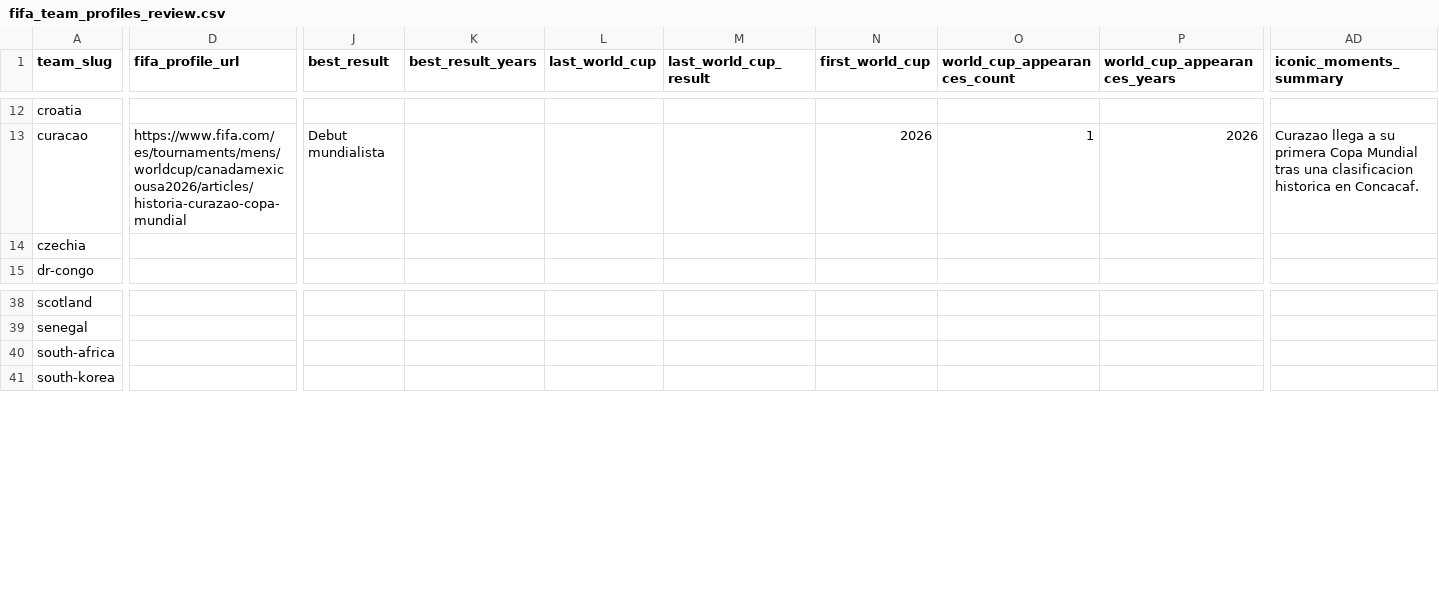
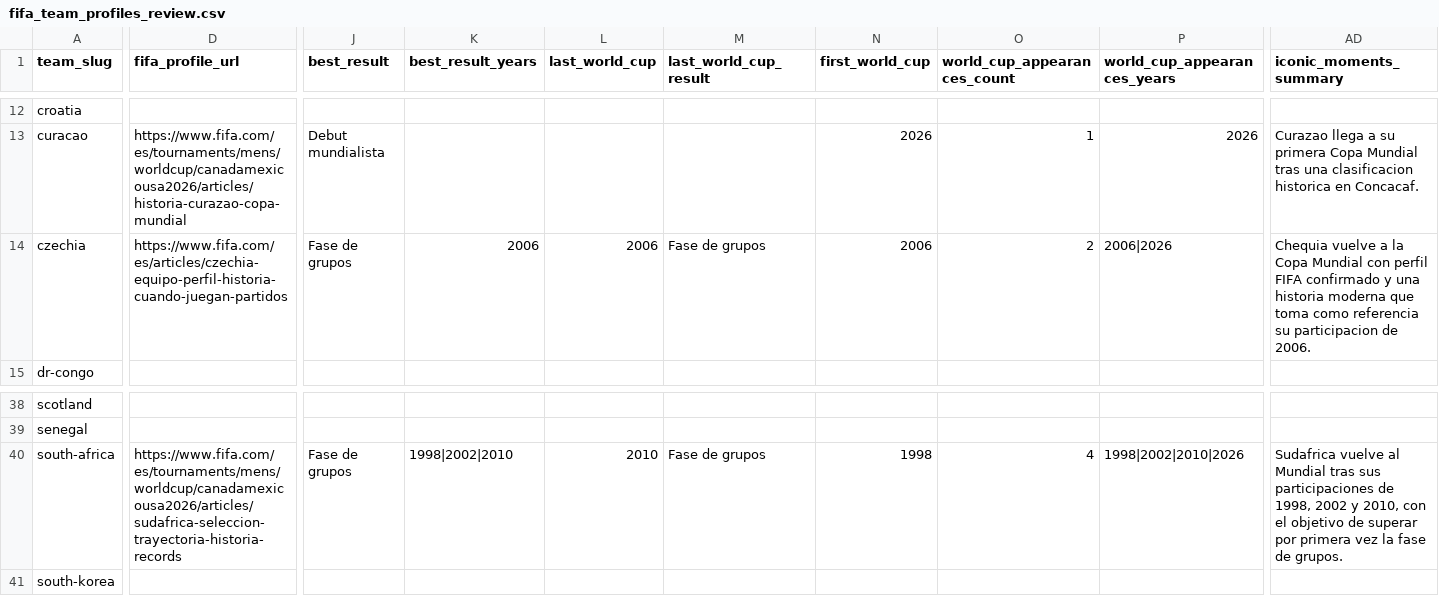
Before and after one commit to Germanmdq/mundial, a CSV file: supabase/import/fifa_team_profiles_review.csv, drawn as a sheet; only a part is shown, gaps mark what is left out; the diff covers the shown part only; the diff names each change by its address in the sheet, - before the commit and + after, or states it on an @@ line.

Commit message:
Backfill FIFA team profiles from confirmed URLs

```diff
--- a/supabase/import/fifa_team_profiles_review.csv
+++ b/supabase/import/fifa_team_profiles_review.csv
-D14 (fifa_profile_url): (empty)
+D14 (fifa_profile_url): https://www.fifa.com/es/articles/czechia-equipo-perfil-historia-cuando-juegan-partidos
-J14 (best_result): (empty)
+J14 (best_result): Fase de grupos
-K14 (best_result_years): (empty)
+K14 (best_result_years): 2006
-L14 (last_world_cup): (empty)
+L14 (last_world_cup): 2006
-M14 (last_world_cup_result): (empty)
+M14 (last_world_cup_result): Fase de grupos
-N14 (first_world_cup): (empty)
+N14 (first_world_cup): 2006
-O14 (world_cup_appearances_count): (empty)
+O14 (world_cup_appearances_count): 2
-P14 (world_cup_appearances_years): (empty)
+P14 (world_cup_appearances_years): 2006|2026
-AD14 (iconic_moments_summary): (empty)
+AD14 (iconic_moments_summary): Chequia vuelve a la Copa Mundial con perfil FIFA confirmado y una historia moderna que toma como referencia su participacion de 2006.
-D40 (fifa_profile_url): (empty)
+D40 (fifa_profile_url): https://www.fifa.com/es/tournaments/mens/worldcup/canadamexicousa2026/articles/sudafrica-seleccion-trayectoria-historia-records
-J40 (best_result): (empty)
+J40 (best_result): Fase de grupos
-K40 (best_result_years): (empty)
+K40 (best_result_years): 1998|2002|2010
-L40 (last_world_cup): (empty)
+L40 (last_world_cup): 2010
-M40 (last_world_cup_result): (empty)
+M40 (last_world_cup_result): Fase de grupos
-N40 (first_world_cup): (empty)
+N40 (first_world_cup): 1998
-O40 (world_cup_appearances_count): (empty)
+O40 (world_cup_appearances_count): 4
-P40 (world_cup_appearances_years): (empty)
+P40 (world_cup_appearances_years): 1998|2002|2010|2026
-AD40 (iconic_moments_summary): (empty)
+AD40 (iconic_moments_summary): Sudafrica vuelve al Mundial tras sus participaciones de 1998, 2002 y 2010, con el objetivo de superar por primera vez la fase de grupos.
```
Also changed, not shown: 12 edited cells elsewhere in this file, 15 other files.
